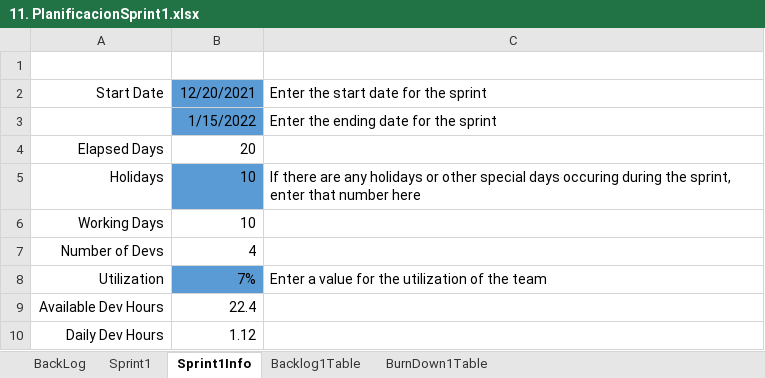
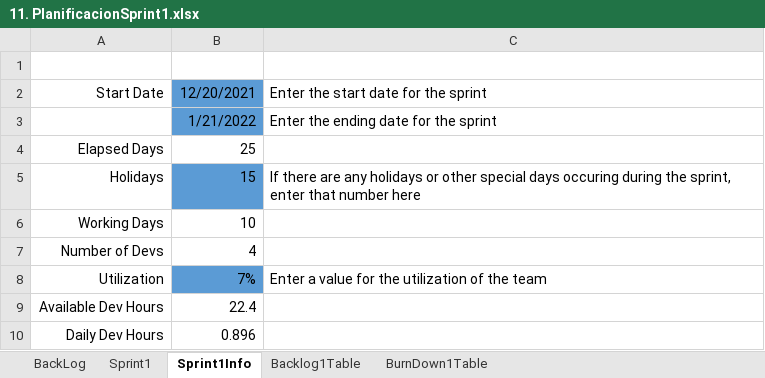
Before and after one commit to kings952/Grupo-MET-de-Software, an Excel workbook: ProyectoWeb/3SCRUM/11. PlanificacionSprint1.xlsx, sheet Sprint1Info, drawn as a sheet; values as stored, in another font and other column widths than the file's, no borders; table styles not drawn; the diff names each change by its address in the sheet, - before the commit and + after, or states it on an @@ line.

```diff
--- a/ProyectoWeb/3SCRUM/11. PlanificacionSprint1.xlsx (sheet Sprint1Info)
+++ b/ProyectoWeb/3SCRUM/11. PlanificacionSprint1.xlsx (sheet Sprint1Info)
-B3: 1/15/2022
+B3: 1/21/2022
-B4: 20
+B4: 25
-B5: 10
+B5: 15
-B10: 1.12
+B10: 0.896
```
Also changed, not shown: sheet Backlog1Table, sheet Sprint1, sheet BurnDown1Table, sheet BackLog, charts or pictures, 1 other file.
